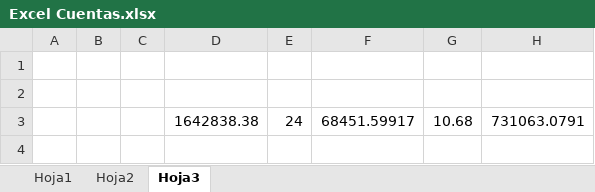
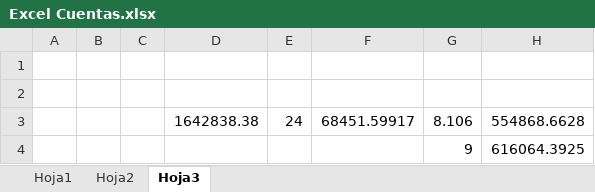
Before and after one commit to migueldgoncalves/PGPIproject, an Excel workbook: Practica_5_6/Excel Cuentas.xlsx, sheet Hoja3, drawn as a sheet; values as stored, in another font and other column widths than the file's, no borders; the diff names each change by its address in the sheet, - before the commit and + after, or states it on an @@ line.

```diff
--- a/Practica_5_6/Excel Cuentas.xlsx (sheet Hoja3)
+++ b/Practica_5_6/Excel Cuentas.xlsx (sheet Hoja3)
-G3: 10.68
+G3: 8.106
-H3: 731063.0791
+H3: 554868.6628
+row 4:  |  |  |  |  |  | 9 | 616064.3925
```
Also changed, not shown: sheet Hoja2, 5 other files.
